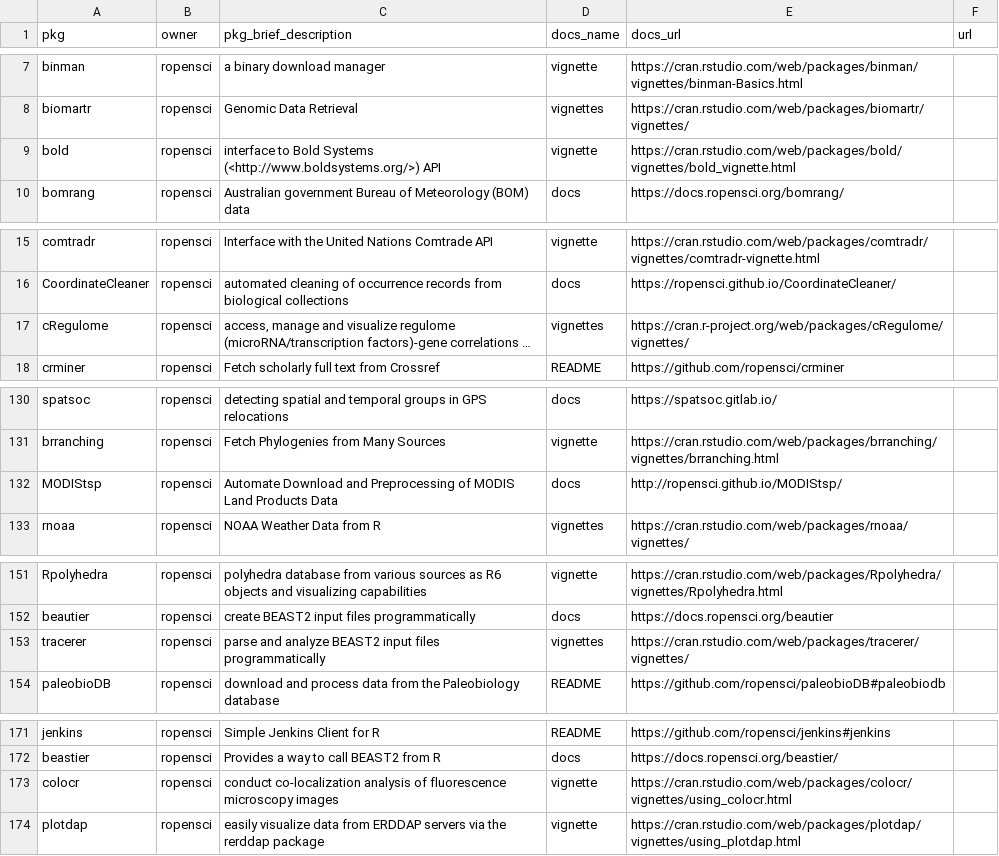
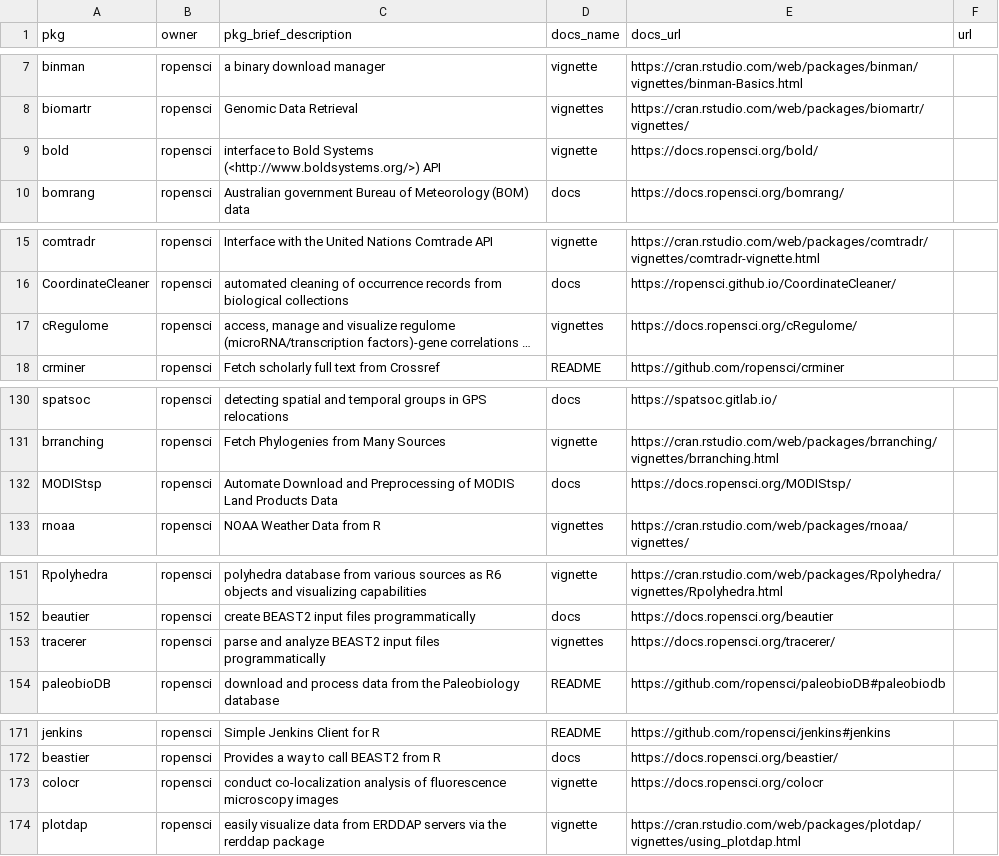
Before and after one commit to ropensci-org/monthly, a CSV file: data/pkg_metadata.csv, drawn as a sheet; only a part is shown, gaps mark what is left out; long unchanged cells end in …; the diff names each change by its address in the sheet, - before the commit and + after, or states it on an @@ line.

```diff
--- a/data/pkg_metadata.csv
+++ b/data/pkg_metadata.csv
-E9 (docs_url): https://cran.rstudio.com/web/packages/bold/vignettes/bold_vignette.html
+E9 (docs_url): https://docs.ropensci.org/bold/
-E17 (docs_url): https://cran.r-project.org/web/packages/cRegulome/vignettes/
+E17 (docs_url): https://docs.ropensci.org/cRegulome/
-E132 (docs_url): http://ropensci.github.io/MODIStsp/
+E132 (docs_url): https://docs.ropensci.org/MODIStsp/
-E153 (docs_url): https://cran.rstudio.com/web/packages/tracerer/vignettes/
+E153 (docs_url): https://docs.ropensci.org/tracerer/
-E173 (docs_url): https://cran.rstudio.com/web/packages/colocr/vignettes/using_colocr.html
+E173 (docs_url): https://docs.ropensci.org/colocr
```
Also changed, not shown: data/newversions.csv, 6 other files.
